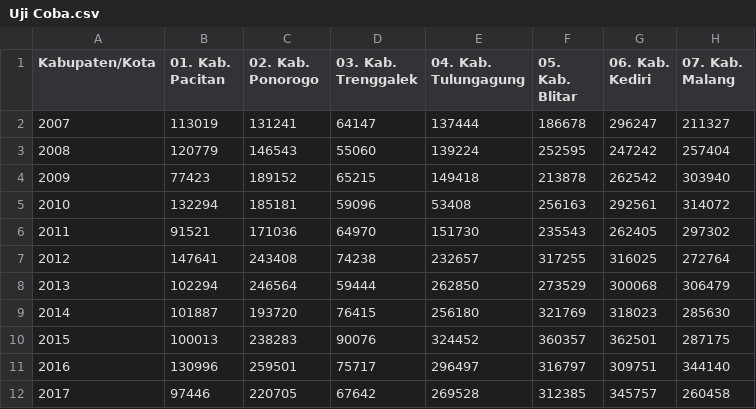
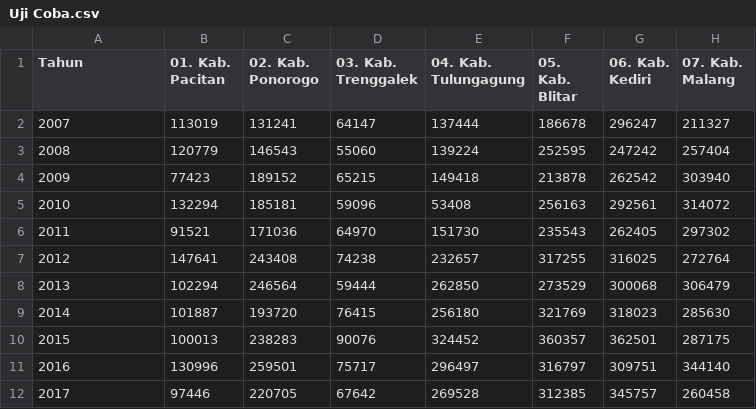
Before and after one commit to zaelani23/skripsi, a CSV file: Uji Coba.csv, drawn as a sheet; only a part is shown; the diff names each change by its address in the sheet, - before the commit and + after, or states it on an @@ line.

Commit message:
update data ujicoba.csv

```diff
--- a/Uji Coba.csv
+++ b/Uji Coba.csv
-A1: Kabupaten/Kota
+A1: Tahun
```
